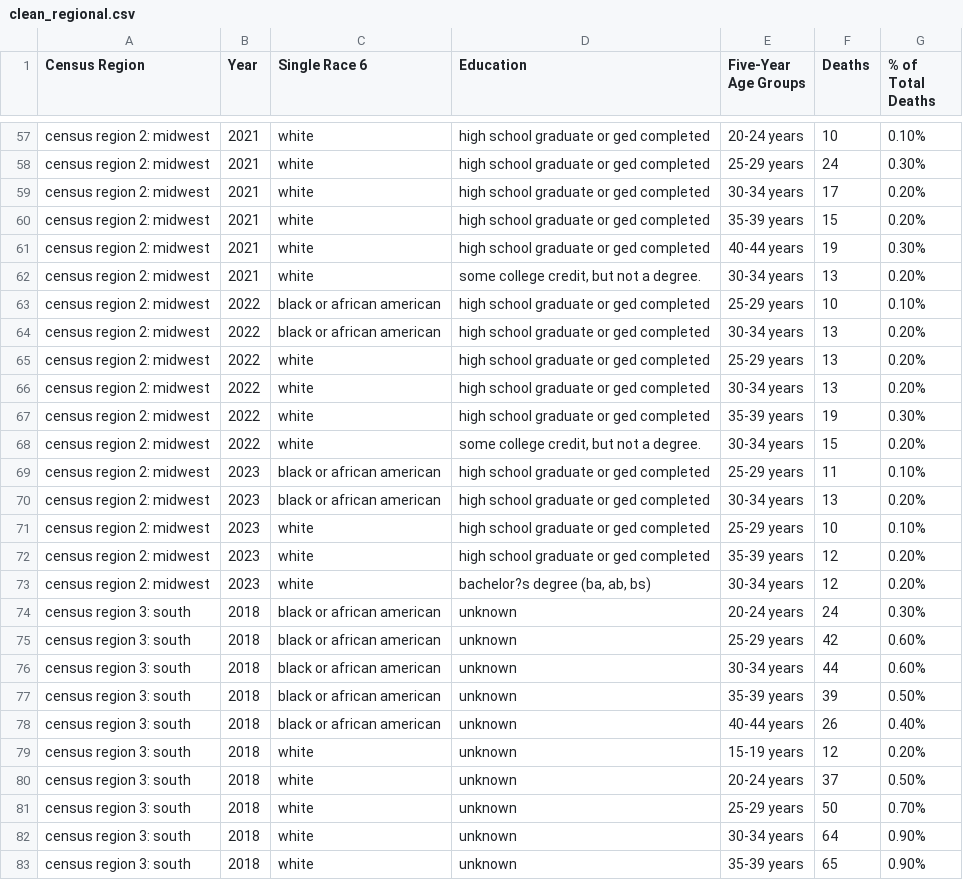
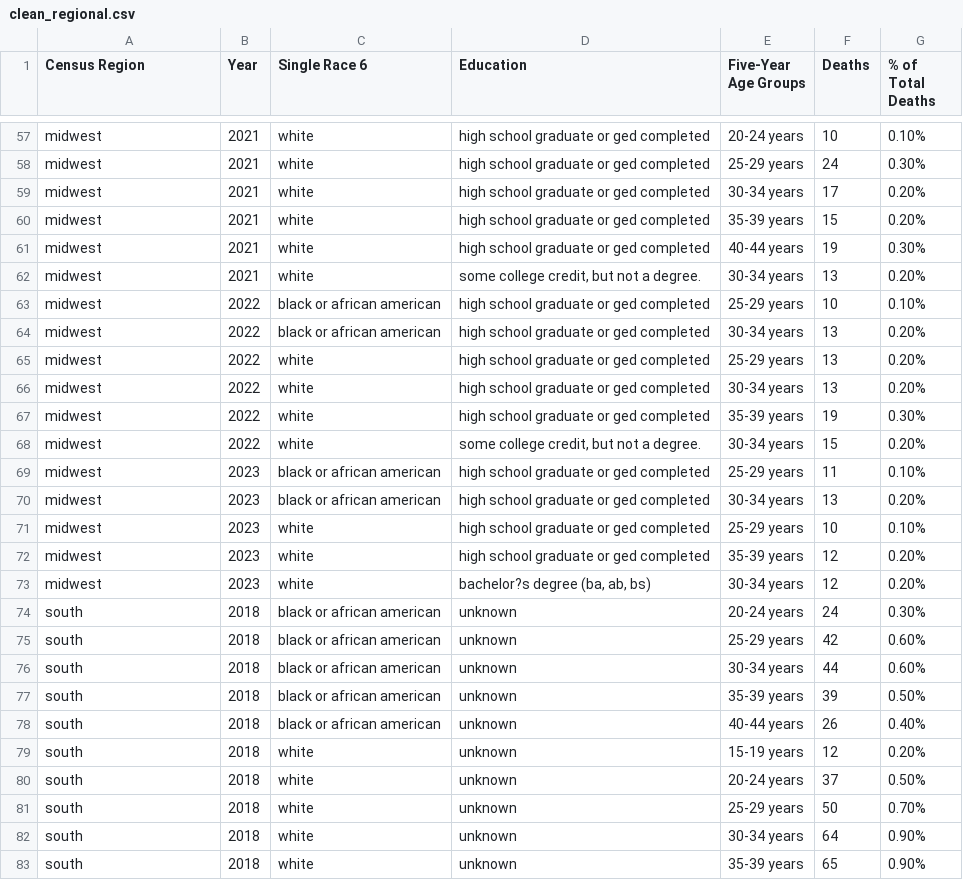
Before and after one commit to uchicago-2025-capp30122/30122-project-women-in-stem, a CSV file: data/clean_regional.csv, drawn as a sheet; only a part is shown, gaps mark what is left out; the diff covers the shown part only; the diff names each change by its address in the sheet, - before the commit and + after, or states it on an @@ line.

Commit message:
re-cleaned regional csv

```diff
--- a/data/clean_regional.csv
+++ b/data/clean_regional.csv
-A57:A73 (Census Region): census region 2: midwest
+A57:A73 (Census Region): midwest
-A74:A83 (Census Region): census region 3: south
+A74:A83 (Census Region): south
```
Also changed, not shown: 169 edited cells elsewhere in this file.
